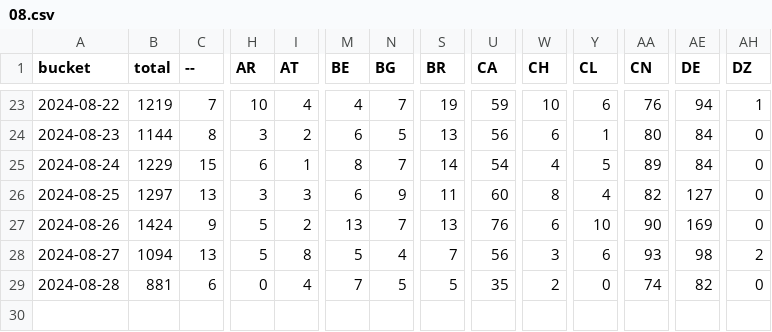
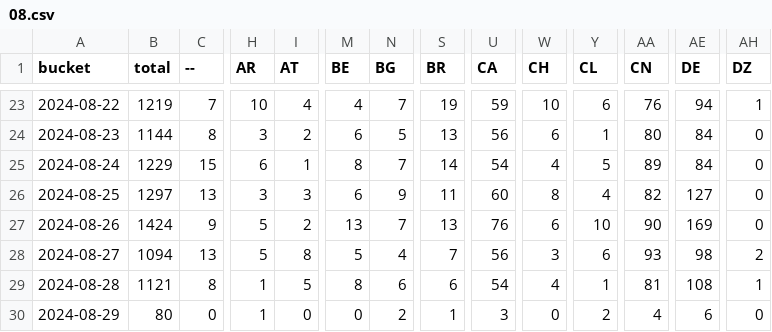
Before and after one commit to dtinth/jamulus-usage-stats, a CSV file: daily/2024/08.csv, drawn as a sheet; only a part is shown, gaps mark what is left out; rows hold the shown columns only; the diff covers the shown part only; the diff names each change by its address in the sheet, - before the commit and + after, or states it on an @@ line.

```diff
--- a/daily/2024/08.csv
+++ b/daily/2024/08.csv
-B29 (total): 881
+B29 (total): 1121
-C29 (--): 6
+C29 (--): 8
-H29 (AR): 0
+H29 (AR): 1
-I29 (AT): 4
+I29 (AT): 5
-M29 (BE): 7
+M29 (BE): 8
-N29 (BG): 5
+N29 (BG): 6
-S29 (BR): 5
+S29 (BR): 6
-U29 (CA): 35
+U29 (CA): 54
-W29 (CH): 2
+W29 (CH): 4
-Y29 (CL): 0
+Y29 (CL): 1
-AA29 (CN): 74
+AA29 (CN): 81
-AE29 (DE): 82
+AE29 (DE): 108
-AH29 (DZ): 0
+AH29 (DZ): 1
+row 30: 2024-08-29 | 80 | 0 | 1 | 0 | 0 | 2 | 1 | 3 | 0 | 2 | 4 | 6 | 0
```
Also changed, not shown: 24 edited cells elsewhere in this file, hourly/2024/08-25.csv.
